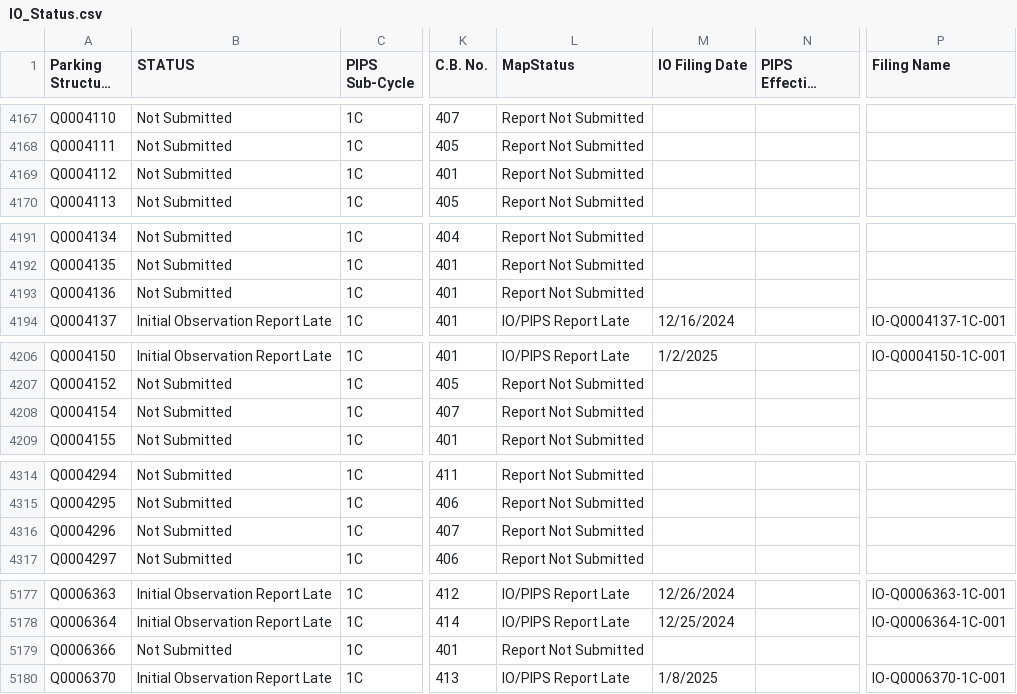
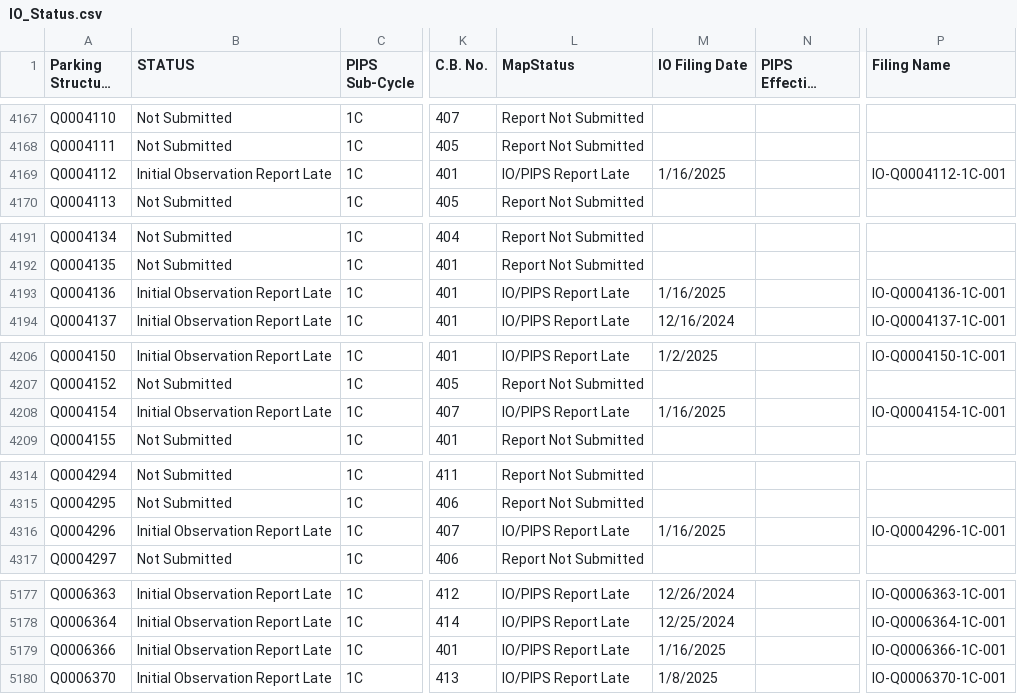
Before and after one commit to NYCDOB/ParkingStructures_InitialObservationReports, a CSV file: data/IO_Status.csv, drawn as a sheet; only a part is shown, gaps mark what is left out; long unchanged cells end in …; the diff covers the shown part only; the diff names each change by its address in the sheet, - before the commit and + after, or states it on an @@ line.

```diff
--- a/data/IO_Status.csv
+++ b/data/IO_Status.csv
-B4169 (STATUS): Not Submitted
+B4169 (STATUS): Initial Observation Report Late
-L4169 (MapStatus): Report Not Submitted
+L4169 (MapStatus): IO/PIPS Report Late
-M4169 (IO Filing Date): (empty)
+M4169 (IO Filing Date): 1/16/2025
-P4169 (Filing Name): (empty)
+P4169 (Filing Name): IO-Q0004112-1C-001
-B4193 (STATUS): Not Submitted
+B4193 (STATUS): Initial Observation Report Late
-L4193 (MapStatus): Report Not Submitted
+L4193 (MapStatus): IO/PIPS Report Late
-M4193 (IO Filing Date): (empty)
+M4193 (IO Filing Date): 1/16/2025
-P4193 (Filing Name): (empty)
+P4193 (Filing Name): IO-Q0004136-1C-001
-B4208 (STATUS): Not Submitted
+B4208 (STATUS): Initial Observation Report Late
-L4208 (MapStatus): Report Not Submitted
+L4208 (MapStatus): IO/PIPS Report Late
-M4208 (IO Filing Date): (empty)
+M4208 (IO Filing Date): 1/16/2025
-P4208 (Filing Name): (empty)
+P4208 (Filing Name): IO-Q0004154-1C-001
-B4316 (STATUS): Not Submitted
+B4316 (STATUS): Initial Observation Report Late
-L4316 (MapStatus): Report Not Submitted
+L4316 (MapStatus): IO/PIPS Report Late
-M4316 (IO Filing Date): (empty)
+M4316 (IO Filing Date): 1/16/2025
-P4316 (Filing Name): (empty)
+P4316 (Filing Name): IO-Q0004296-1C-001
-B5179 (STATUS): Not Submitted
+B5179 (STATUS): Initial Observation Report Late
-L5179 (MapStatus): Report Not Submitted
+L5179 (MapStatus): IO/PIPS Report Late
-M5179 (IO Filing Date): (empty)
+M5179 (IO Filing Date): 1/16/2025
-P5179 (Filing Name): (empty)
+P5179 (Filing Name): IO-Q0006366-1C-001
```
Also changed, not shown: 30 edited cells elsewhere in this file.
